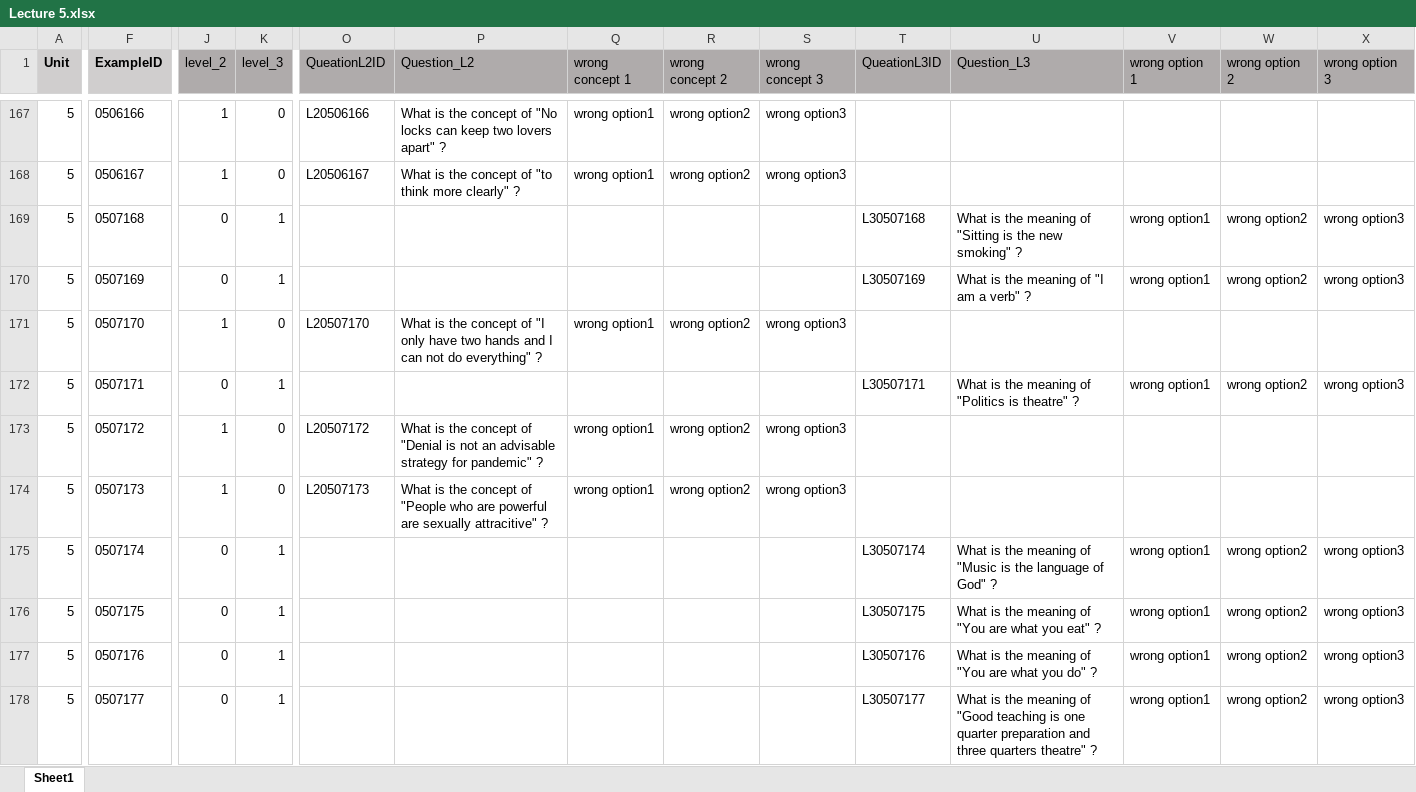
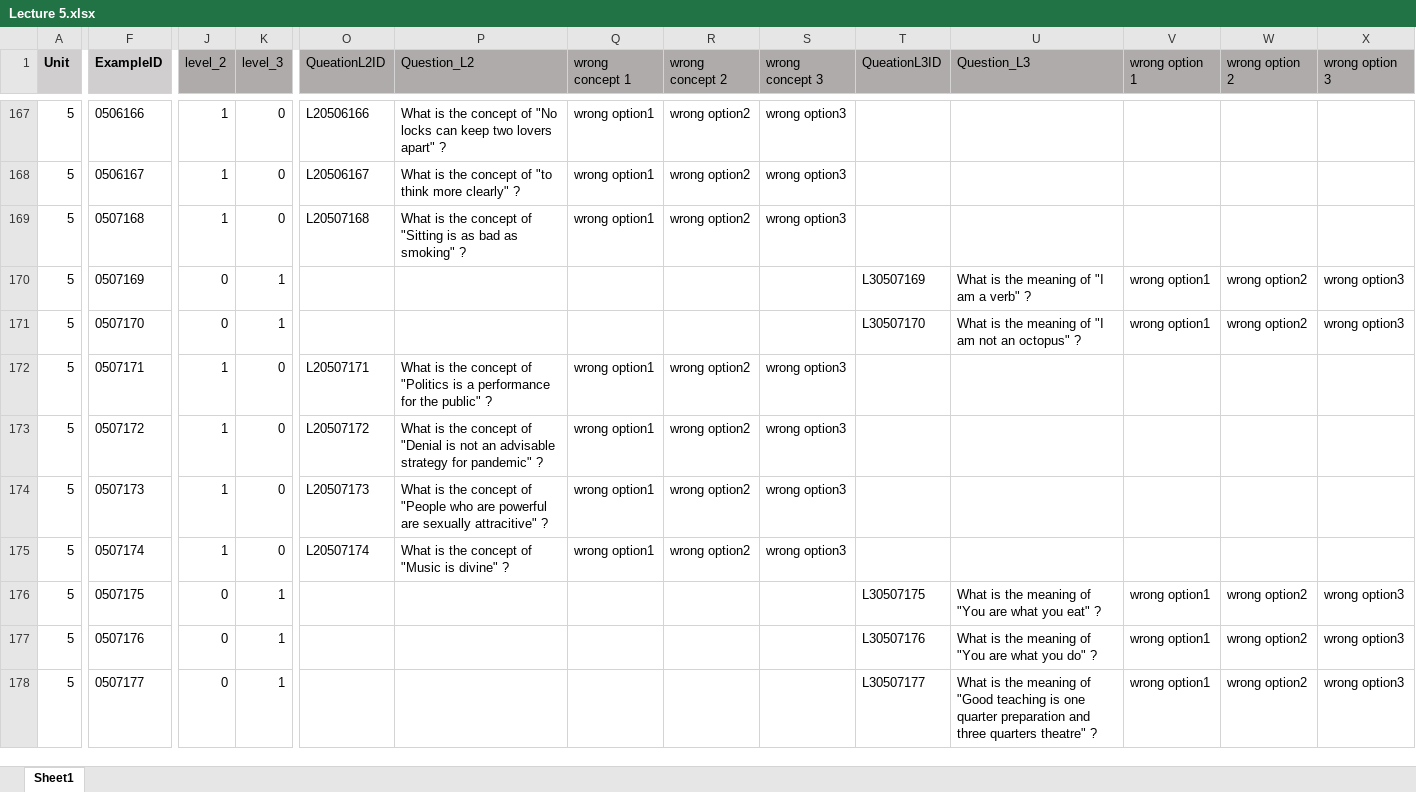
Before and after one commit to Undefeated-man/AI_teaching_project, an Excel workbook: miniproject/template/Lectures/Lecture 5.xlsx, sheet Sheet1, drawn as a sheet; only a part is shown, gaps mark what is left out; values as stored, in another font and other column widths than the file's, no borders; removed rows and columns are numbered as before the commit, all else as after; rows hold the shown columns only; the diff covers the shown part only; the diff names each change by its address in the sheet, - before the commit and + after, or states it on an @@ line.

Commit message:
update to add addDataBase function

```diff
--- a/miniproject/template/Lectures/Lecture 5.xlsx (sheet Sheet1)
+++ b/miniproject/template/Lectures/Lecture 5.xlsx (sheet Sheet1)
-J169 (level_2): 0
+J169 (level_2): 1
-K169 (level_3): 1
+K169 (level_3): 0
-O169 (QueationL2ID): (empty)
+O169 (QueationL2ID): L20507168
-P169 (Question_L2): (empty)
+P169 (Question_L2): What is the concept of "Sitting is as bad as smoking" ?
-Q169 (wrong concept 1): (empty)
+Q169 (wrong concept 1): wrong option1
-R169 (wrong concept 2): (empty)
+R169 (wrong concept 2): wrong option2
-S169 (wrong concept 3): (empty)
+S169 (wrong concept 3): wrong option3
-T169 (QueationL3ID): L30507168
+T169 (QueationL3ID): (empty)
-U169 (Question_L3): What is the meaning of "Sitting is the new smoking" ?
+U169 (Question_L3): (empty)
-V169 (wrong option 1): wrong option1
+V169 (wrong option 1): (empty)
-W169 (wrong option 2): wrong option2
+W169 (wrong option 2): (empty)
-X169 (wrong option 3): wrong option3
+X169 (wrong option 3): (empty)
-row 171: 5 | 0507170 | 1 | 0 | L20507170 | What is the concept of "I only have two hands and I can not do everything" ? | wrong option1 | wrong option2 | wrong option3
-F171 (ExampleID): 0507171
+F171 (ExampleID): 0507170
-T171 (QueationL3ID): L30507171
+T171 (QueationL3ID): L30507170
-U171 (Question_L3): …meaning of "Politics is theatre" ?
+U171 (Question_L3): …meaning of "I am not an octopus" ?
+row 172: 5 | 0507171 | 1 | 0 | L20507171 | What is the concept of "Politics is a performance for the public" ? | wrong option1 | wrong option2 | wrong option3
-J175 (level_2): 0
+J175 (level_2): 1
-K175 (level_3): 1
+K175 (level_3): 0
-O175 (QueationL2ID): (empty)
+O175 (QueationL2ID): L20507174
-P175 (Question_L2): (empty)
+P175 (Question_L2): What is the concept of "Music is divine" ?
-Q175 (wrong concept 1): (empty)
+Q175 (wrong concept 1): wrong option1
-R175 (wrong concept 2): (empty)
+R175 (wrong concept 2): wrong option2
-S175 (wrong concept 3): (empty)
+S175 (wrong concept 3): wrong option3
-T175 (QueationL3ID): L30507174
+T175 (QueationL3ID): (empty)
-U175 (Question_L3): What is the meaning of "Music is the language of God" ?
+U175 (Question_L3): (empty)
-V175 (wrong option 1): wrong option1
+V175 (wrong option 1): (empty)
-W175 (wrong option 2): wrong option2
+W175 (wrong option 2): (empty)
-X175 (wrong option 3): wrong option3
+X175 (wrong option 3): (empty)
```
Also changed, not shown: 14 added rows, 14 removed rows and 926 edited cells elsewhere in this sheet, formulas that keep their value.
